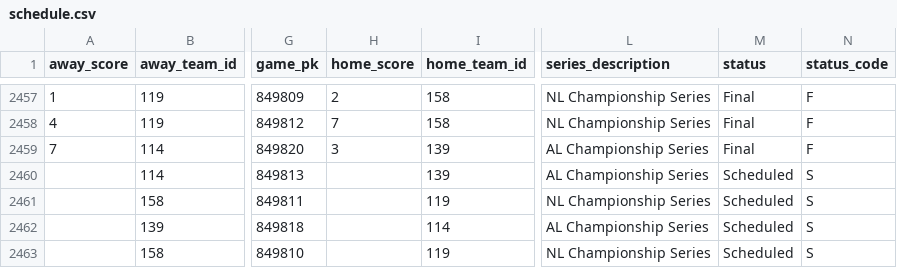
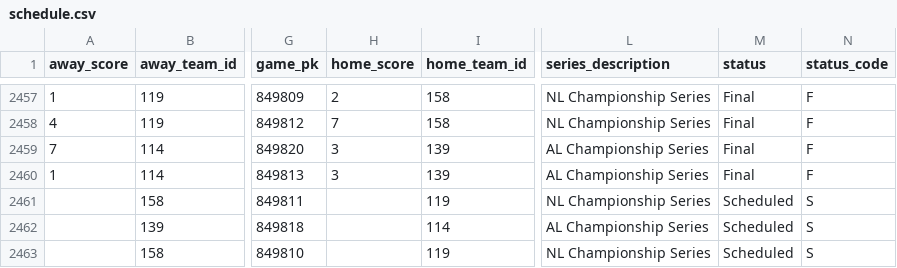
Before and after one commit to fuku8/mlb-data, a CSV file: data/schedule.csv, drawn as a sheet; only a part is shown, gaps mark what is left out; the diff names each change by its address in the sheet, - before the commit and + after, or states it on an @@ line.

```diff
--- a/data/schedule.csv
+++ b/data/schedule.csv
-A2460 (away_score): (empty)
+A2460 (away_score): 1
-H2460 (home_score): (empty)
+H2460 (home_score): 3
-M2460 (status): Scheduled
+M2460 (status): Final
-N2460 (status_code): S
+N2460 (status_code): F
```
Also changed, not shown: data/players.csv, data/statcast_hitting.csv, 2 other files.
